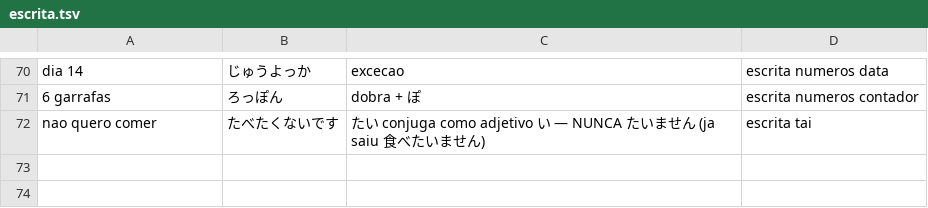
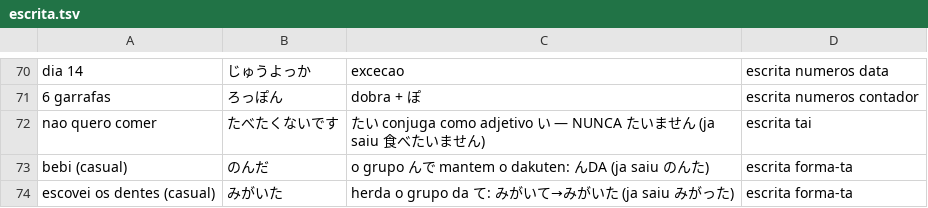
Before and after one commit to VinciusGoulart/japones-jlpt, a TSV file: progresso/escrita.tsv, drawn as a sheet; only a part is shown, gaps mark what is left out.

```diff
--- a/progresso/escrita.tsv
+++ b/progresso/escrita.tsv
@@ -72 +72,3 @@ dia 14	じゅうよっか	excecao	escrita numeros data
 nao quero comer	たべたくないです	たい conjuga como adjetivo い — NUNCA たいません (ja saiu 食べたいません)	escrita tai
+bebi (casual)	のんだ	o grupo んで mantem o dakuten: んDA (ja saiu のんた)	escrita forma-ta
+escovei os dentes (casual)	みがいた	herda o grupo da て: みがいて→みがいた (ja saiu みがった)	escrita forma-ta
```
Also changed, not shown: progresso/vocabulario.tsv, 2 other files.
